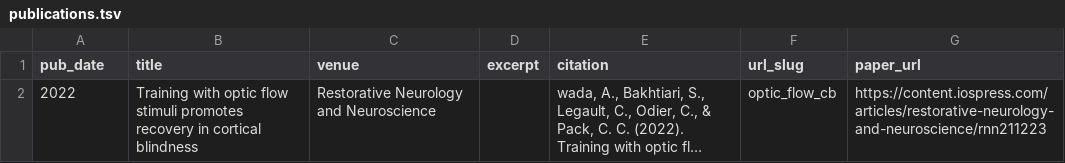
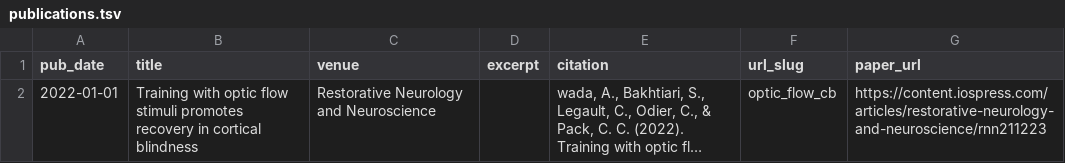
Before and after one commit to ShahabBakht/ShahabBakht.github.io, a TSV file: markdown_generator/publications.tsv, drawn as a sheet; long unchanged cells end in …; the diff names each change by its address in the sheet, - before the commit and + after, or states it on an @@ line.

Commit message:
added publication list

```diff
--- a/markdown_generator/publications.tsv
+++ b/markdown_generator/publications.tsv
-A2 (pub_date): 2022
+A2 (pub_date): 2022-01-01
```
